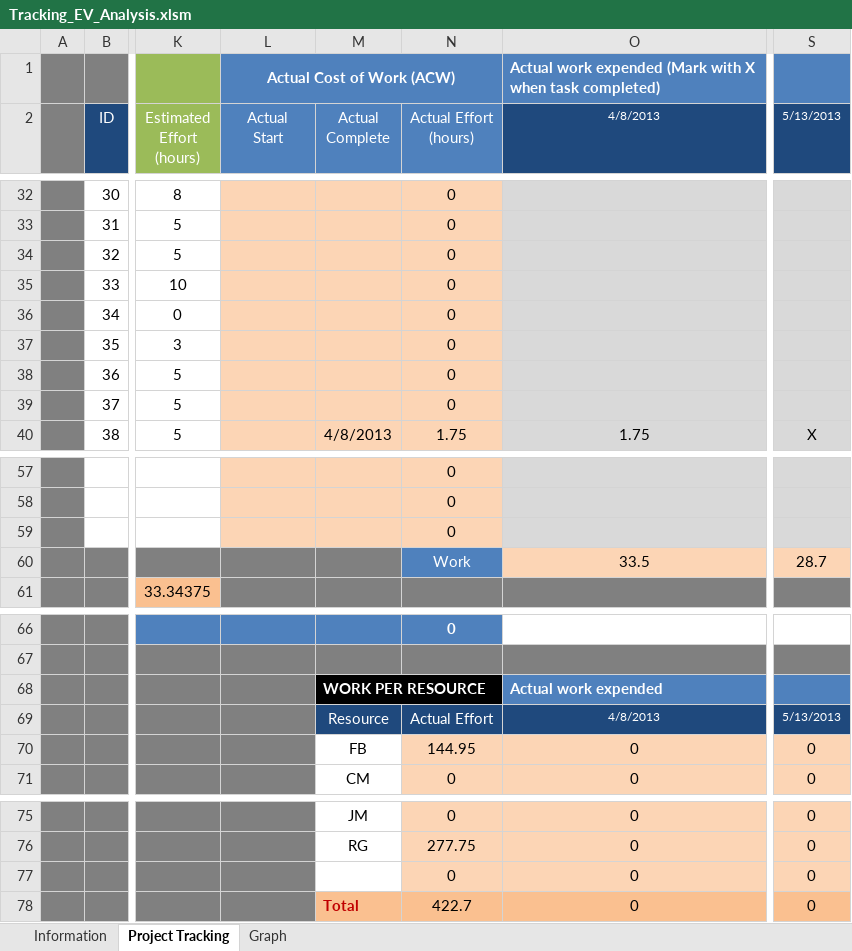
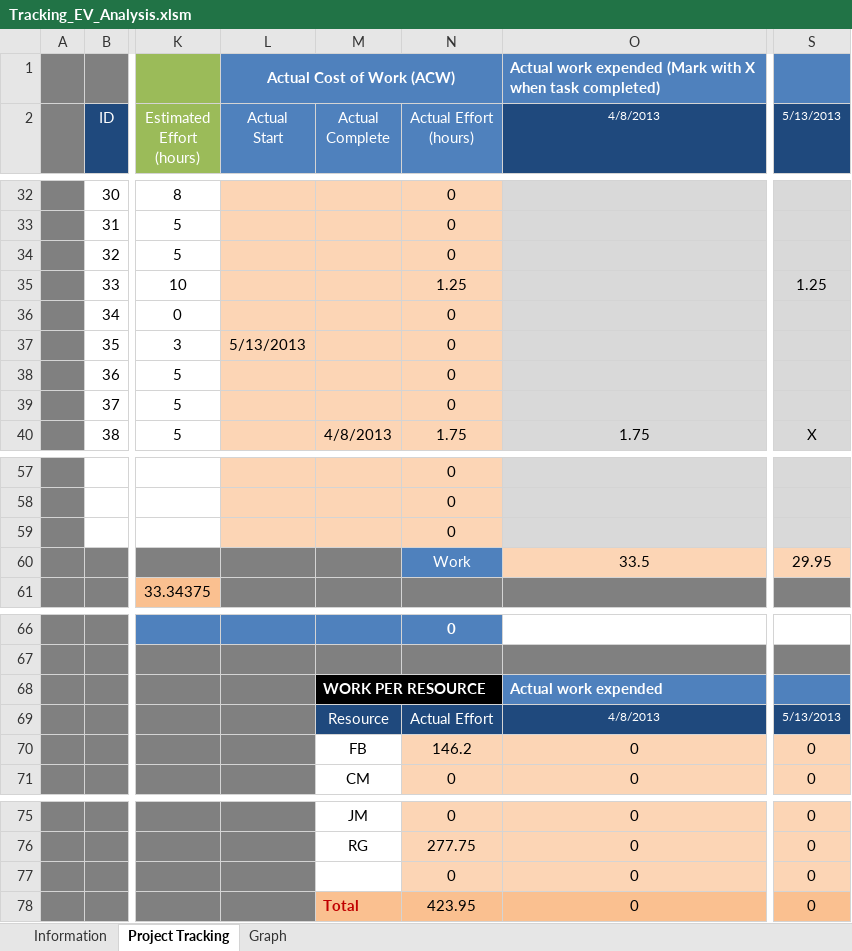
Before and after one commit to jmgirao/projetosoftware1213, an Excel workbook: Docs/Project Management/Tracking_EV_Analysis.xlsm, sheet Project Tracking, drawn as a sheet; only a part is shown, gaps mark what is left out; values as stored, in another font and other column widths than the file's, no borders; conditional formats not drawn; the diff names each change by its address in the sheet, - before the commit and + after, or states it on an @@ line.

Commit message:
adding inspection preparation

```diff
--- a/Docs/Project Management/Tracking_EV_Analysis.xlsm (sheet Project Tracking)
+++ b/Docs/Project Management/Tracking_EV_Analysis.xlsm (sheet Project Tracking)
-N35 (Actual Effort (hours)): 0
+N35 (Actual Effort (hours)): 1.25
-S35 (5/13/2013): (empty)
+S35 (5/13/2013): 1.25
-L37 (Actual Start): (empty)
+L37 (Actual Start): 5/13/2013
-S60 (5/13/2013): 28.7
+S60 (5/13/2013): 29.95
-N70 (Actual Effort (hours)): 144.95
+N70 (Actual Effort (hours)): 146.2
-N78 (Actual Effort (hours)): 422.7
+N78 (Actual Effort (hours)): 423.95
```
Also changed, not shown: charts or pictures.
